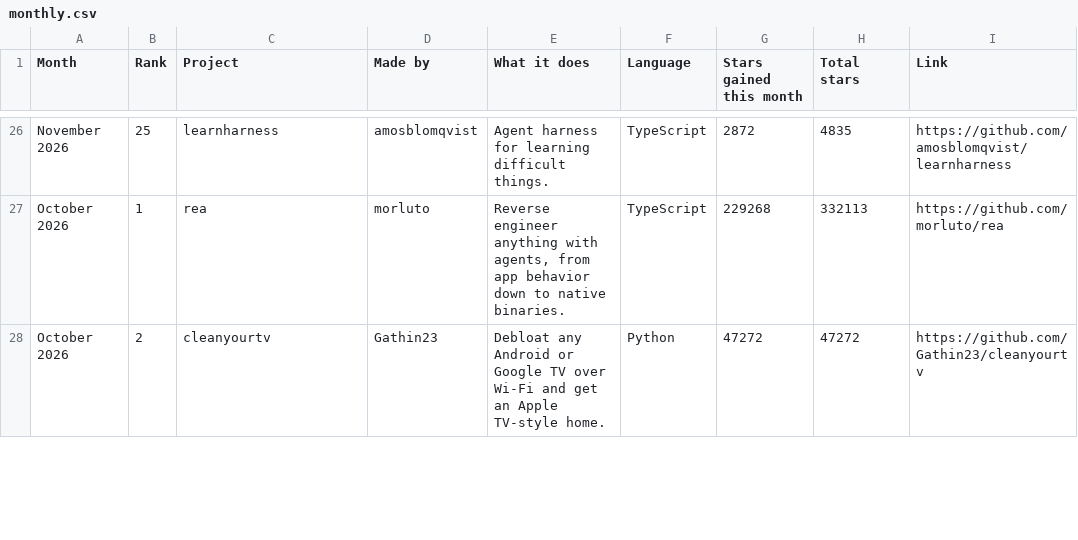
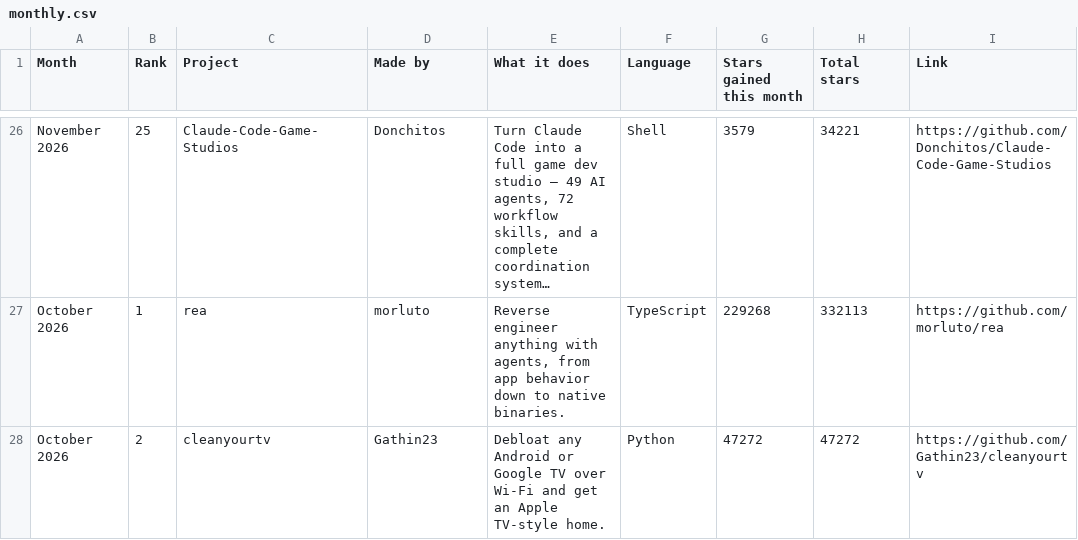
Before and after one commit to Yunaae/github-trending-digest, a CSV file: monthly.csv, drawn as a sheet; only a part is shown, gaps mark what is left out; the diff covers the shown part only; the diff names each change by its address in the sheet, - before the commit and + after, or states it on an @@ line.

```diff
--- a/monthly.csv
+++ b/monthly.csv
-C26 (Project): learnharness
+C26 (Project): Claude-Code-Game-Studios
-D26 (Made by): amosblomqvist
+D26 (Made by): Donchitos
-E26 (What it does): Agent harness for learning difficult things.
+E26 (What it does): Turn Claude Code into a full game dev studio — 49 AI agents, 72 workflow skills, and a complete coordination system…
-F26 (Language): TypeScript
+F26 (Language): Shell
-G26 (Stars gained this month): 2872
+G26 (Stars gained this month): 3579
-H26 (Total stars): 4835
+H26 (Total stars): 34221
-I26 (Link): https://github.com/amosblomqvist/learnharness
+I26 (Link): https://github.com/Donchitos/Claude-Code-Game-Studios
```
Also changed, not shown: 4 added rows, 4 removed rows and 19 edited cells elsewhere in this file, overall.csv, 1 other file.
